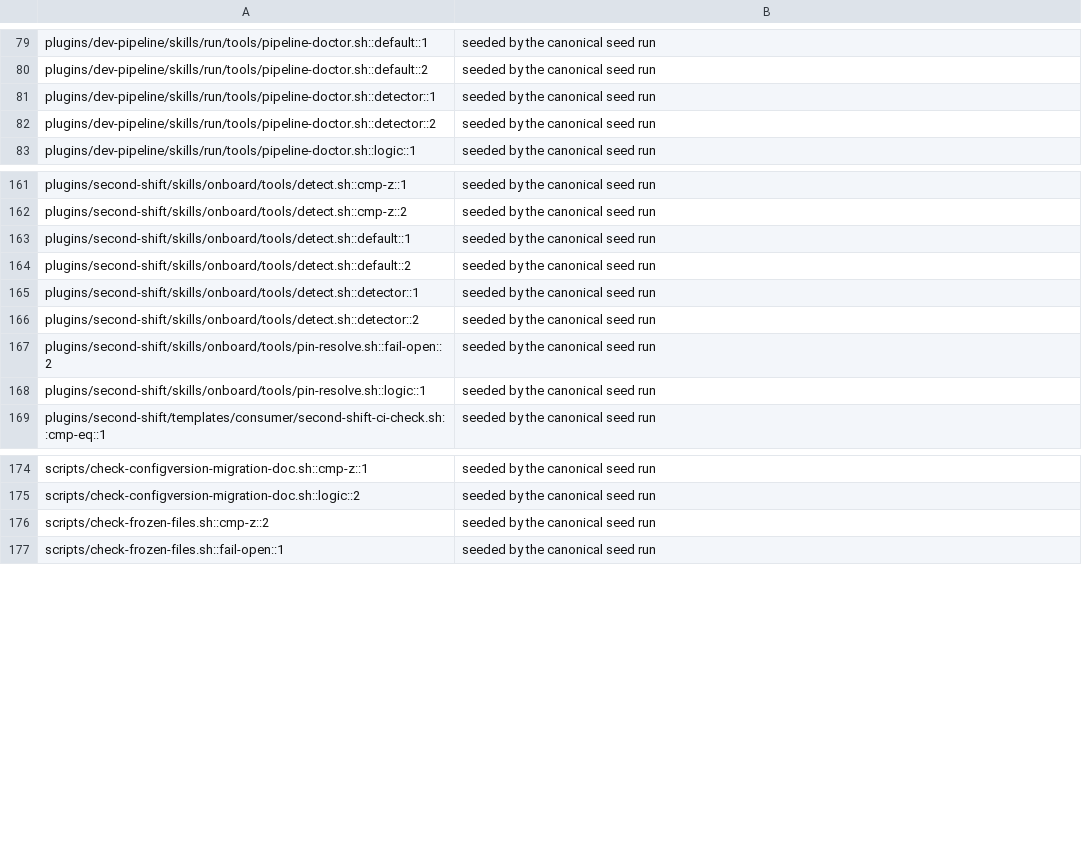
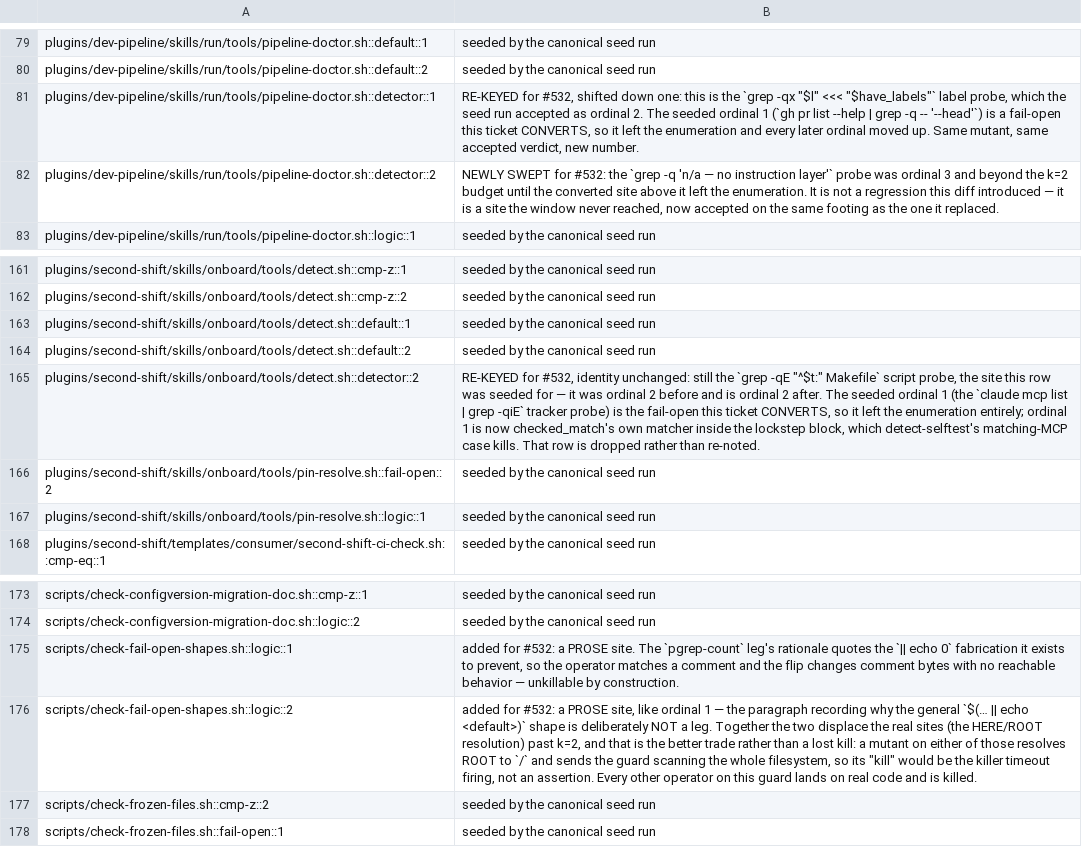
Before and after one commit to manoldonev/second-shift, a TSV file: tools/mutation-baseline.tsv, drawn as a sheet; only a part is shown, gaps mark what is left out.

```diff
--- a/tools/mutation-baseline.tsv
+++ b/tools/mutation-baseline.tsv
@@ -80,4 +80,4 @@ plugins/dev-pipeline/skills/run/tools/pipeline-doctor.sh::default::1	seeded by t
 plugins/dev-pipeline/skills/run/tools/pipeline-doctor.sh::default::2	seeded by the canonical seed run
-plugins/dev-pipeline/skills/run/tools/pipeline-doctor.sh::detector::1	seeded by the canonical seed run
-plugins/dev-pipeline/skills/run/tools/pipeline-doctor.sh::detector::2	seeded by the canonical seed run
+plugins/dev-pipeline/skills/run/tools/pipeline-doctor.sh::detector::1	RE-KEYED for #532, shifted down one: this is the `grep -qx "$l" <<< "$have_labels"` label probe, which the seed run accepted as ordinal 2. The seeded ordinal 1 (`gh pr list --help | grep -q -- '--head'`) is a fail-open this ticket CONVERTS, so it left the enumeration and every later ordinal moved up. Same mutant, same accepted verdict, new number.
+plugins/dev-pipeline/skills/run/tools/pipeline-doctor.sh::detector::2	NEWLY SWEPT for #532: the `grep -q 'n/a — no instruction layer'` probe was ordinal 3 and beyond the k=2 budget until the converted site above it left the enumeration. It is not a regression this diff introduced — it is a site the window never reached, now accepted on the same footing as the one it replaced.
 plugins/dev-pipeline/skills/run/tools/pipeline-doctor.sh::logic::1	seeded by the canonical seed run
@@ -164,4 +164,3 @@ plugins/second-shift/skills/onboard/tools/detect.sh::default::1	seeded by the ca
 plugins/second-shift/skills/onboard/tools/detect.sh::default::2	seeded by the canonical seed run
-plugins/second-shift/skills/onboard/tools/detect.sh::detector::1	seeded by the canonical seed run
-plugins/second-shift/skills/onboard/tools/detect.sh::detector::2	seeded by the canonical seed run
+plugins/second-shift/skills/onboard/tools/detect.sh::detector::2	RE-KEYED for #532, identity unchanged: still the `grep -qE "^$t:" Makefile` script probe, the site this row was seeded for — it was ordinal 2 before and is ordinal 2 after. The seeded ordinal 1 (the `claude mcp list | grep -qiE` tracker probe) is the fail-open this ticket CONVERTS, so it left the enumeration entirely; ordinal 1 is now checked_match's own matcher inside the lockstep block, which detect-selftest's matching-MCP case kills. That row is dropped rather than re-noted.
 plugins/second-shift/skills/onboard/tools/pin-resolve.sh::fail-open::2	seeded by the canonical seed run
@@ -175,2 +174,4 @@ scripts/check-configversion-migration-doc.sh::cmp-z::1	seeded by the canonical s
 scripts/check-configversion-migration-doc.sh::logic::2	seeded by the canonical seed run
+scripts/check-fail-open-shapes.sh::logic::1	added for #532: a PROSE site. The `pgrep-count` leg's rationale quotes the `|| echo 0` fabrication it exists to prevent, so the operator matches a comment and the flip changes comment bytes with no reachable behavior — unkillable by construction.
+scripts/check-fail-open-shapes.sh::logic::2	added for #532: a PROSE site, like ordinal 1 — the paragraph recording why the general `$(… || echo <default>)` shape is deliberately NOT a leg. Together the two displace the real sites (the HERE/ROOT resolution) past k=2, and that is the better trade rather than a lost kill: a mutant on either of those resolves ROOT to `/` and sends the guard scanning the whole filesystem, so its "kill" would be the killer timeout firing, not an assertion. Every other operator on this guard lands on real code and is killed.
 scripts/check-frozen-files.sh::cmp-z::2	seeded by the canonical seed run
```
Also changed, not shown: 5 other files.
